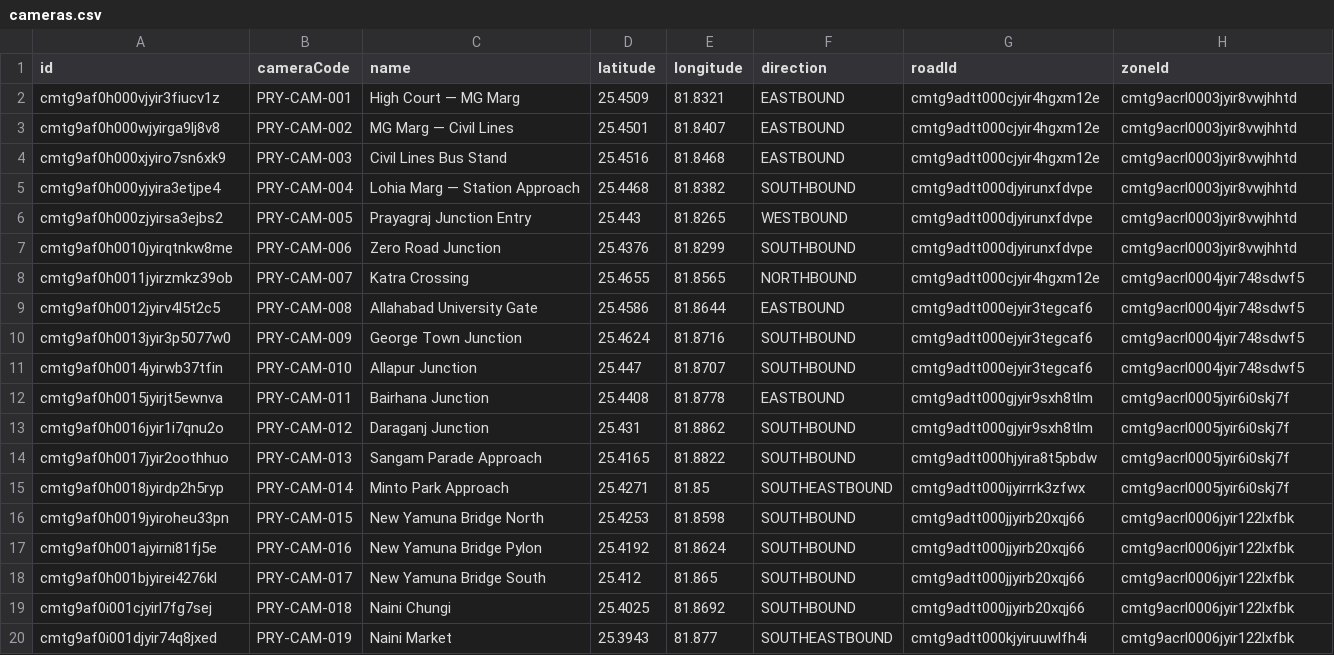
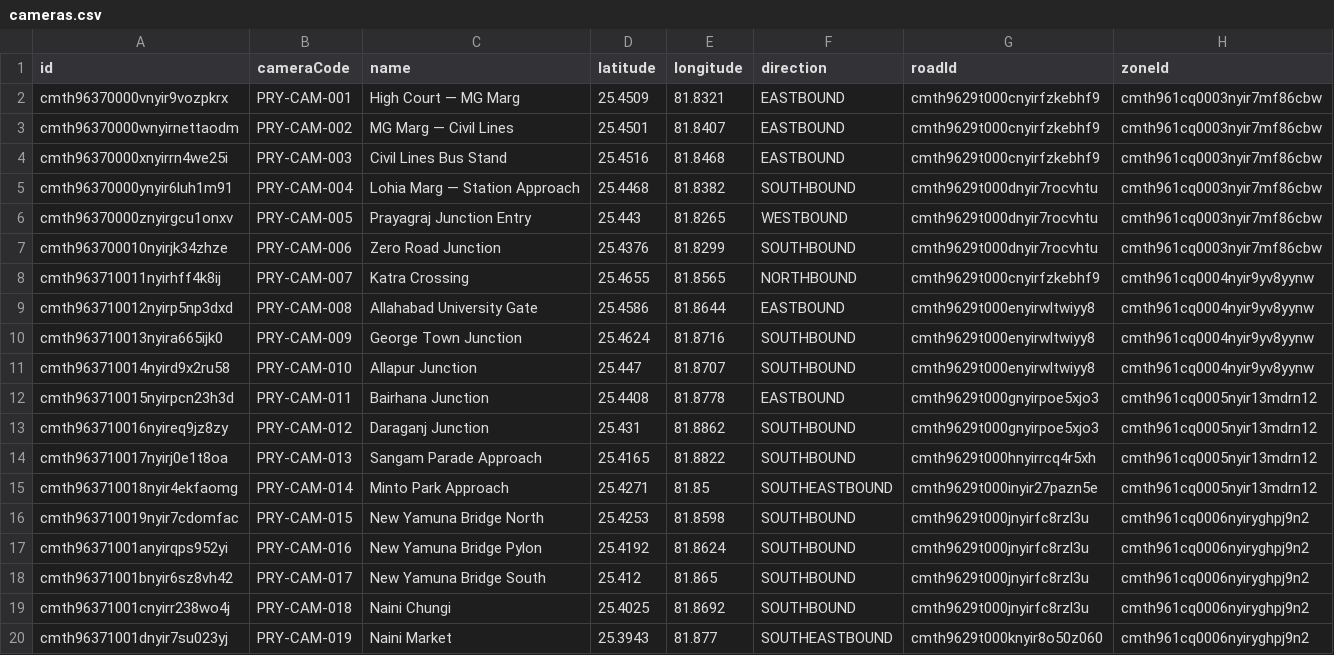
Before and after one commit to upadhyayom1/Nagar-Drishti, a CSV file: ml/vehicle_movement_analysis/data/cameras.csv, drawn as a sheet; only a part is shown; the diff covers the shown part only.

Commit message:
Update road and zone data with new identifiers and maintain consistency in naming conventions

```diff
--- a/ml/vehicle_movement_analysis/data/cameras.csv
+++ b/ml/vehicle_movement_analysis/data/cameras.csv
@@ -1,20 +1,20 @@
 id,cameraCode,name,latitude,longitude,direction,roadId,zoneId
-cmtg9af0h000vjyir3fiucv1z,PRY-CAM-001,High Court — MG Marg,25.4509,81.8321,EASTBOUND,cmtg9adtt000cjyir4hgxm12e,cmtg9acrl0003jyir8vwjhhtd
-cmtg9af0h000wjyirga9lj8v8,PRY-CAM-002,MG Marg — Civil Lines,25.4501,81.8407,EASTBOUND,cmtg9adtt000cjyir4hgxm12e,cmtg9acrl0003jyir8vwjhhtd
-cmtg9af0h000xjyiro7sn6xk9,PRY-CAM-003,Civil Lines Bus Stand,25.4516,81.8468,EASTBOUND,cmtg9adtt000cjyir4hgxm12e,cmtg9acrl0003jyir8vwjhhtd
-cmtg9af0h000yjyira3etjpe4,PRY-CAM-004,Lohia Marg — Station Approach,25.4468,81.8382,SOUTHBOUND,cmtg9adtt000djyirunxfdvpe,cmtg9acrl0003jyir8vwjhhtd
-cmtg9af0h000zjyirsa3ejbs2,PRY-CAM-005,Prayagraj Junction Entry,25.443,81.8265,WESTBOUND,cmtg9adtt000djyirunxfdvpe,cmtg9acrl0003jyir8vwjhhtd
-cmtg9af0h0010jyirqtnkw8me,PRY-CAM-006,Zero Road Junction,25.4376,81.8299,SOUTHBOUND,cmtg9adtt000djyirunxfdvpe,cmtg9acrl0003jyir8vwjhhtd
-cmtg9af0h0011jyirzmkz39ob,PRY-CAM-007,Katra Crossing,25.4655,81.8565,NORTHBOUND,cmtg9adtt000cjyir4hgxm12e,cmtg9acrl0004jyir748sdwf5
-cmtg9af0h0012jyirv4l5t2c5,PRY-CAM-008,Allahabad University Gate,25.4586,81.8644,EASTBOUND,cmtg9adtt000ejyir3tegcaf6,cmtg9acrl0004jyir748sdwf5
-cmtg9af0h0013jyir3p5077w0,PRY-CAM-009,George Town Junction,25.4624,81.8716,SOUTHBOUND,cmtg9adtt000ejyir3tegcaf6,cmtg9acrl0004jyir748sdwf5
-cmtg9af0h0014jyirwb37tfin,PRY-CAM-010,Allapur Junction,25.447,81.8707,SOUTHBOUND,cmtg9adtt000ejyir3tegcaf6,cmtg9acrl0004jyir748sdwf5
-cmtg9af0h0015jyirjt5ewnva,PRY-CAM-011,Bairhana Junction,25.4408,81.8778,EASTBOUND,cmtg9adtt000gjyir9sxh8tlm,cmtg9acrl0005jyir6i0skj7f
-cmtg9af0h0016jyir1i7qnu2o,PRY-CAM-012,Daraganj Junction,25.431,81.8862,SOUTHBOUND,cmtg9adtt000gjyir9sxh8tlm,cmtg9acrl0005jyir6i0skj7f
-cmtg9af0h0017jyir2oothhuo,PRY-CAM-013,Sangam Parade Approach,25.4165,81.8822,SOUTHBOUND,cmtg9adtt000hjyira8t5pbdw,cmtg9acrl0005jyir6i0skj7f
-cmtg9af0h0018jyirdp2h5ryp,PRY-CAM-014,Minto Park Approach,25.4271,81.85,SOUTHEASTBOUND,cmtg9adtt000ijyirrrk3zfwx,cmtg9acrl0005jyir6i0skj7f
-cmtg9af0h0019jyiroheu33pn,PRY-CAM-015,New Yamuna Bridge North,25.4253,81.8598,SOUTHBOUND,cmtg9adtt000jjyirb20xqj66,cmtg9acrl0006jyir122lxfbk
-cmtg9af0h001ajyirni81fj5e,PRY-CAM-016,New Yamuna Bridge Pylon,25.4192,81.8624,SOUTHBOUND,cmtg9adtt000jjyirb20xqj66,cmtg9acrl0006jyir122lxfbk
-cmtg9af0h001bjyirei4276kl,PRY-CAM-017,New Yamuna Bridge South,25.412,81.865,SOUTHBOUND,cmtg9adtt000jjyirb20xqj66,cmtg9acrl0006jyir122lxfbk
-cmtg9af0i001cjyirl7fg7sej,PRY-CAM-018,Naini Chungi,25.4025,81.8692,SOUTHBOUND,cmtg9adtt000jjyirb20xqj66,cmtg9acrl0006jyir122lxfbk
-cmtg9af0i001djyir74q8jxed,PRY-CAM-019,Naini Market,25.3943,81.877,SOUTHEASTBOUND,cmtg9adtt000kjyiruuwlfh4i,cmtg9acrl0006jyir122lxfbk
+cmth96370000vnyir9vozpkrx,PRY-CAM-001,High Court — MG Marg,25.4509,81.8321,EASTBOUND,cmth9629t000cnyirfzkebhf9,cmth961cq0003nyir7mf86cbw
+cmth96370000wnyirnettaodm,PRY-CAM-002,MG Marg — Civil Lines,25.4501,81.8407,EASTBOUND,cmth9629t000cnyirfzkebhf9,cmth961cq0003nyir7mf86cbw
+cmth96370000xnyirrn4we25i,PRY-CAM-003,Civil Lines Bus Stand,25.4516,81.8468,EASTBOUND,cmth9629t000cnyirfzkebhf9,cmth961cq0003nyir7mf86cbw
+cmth96370000ynyir6luh1m91,PRY-CAM-004,Lohia Marg — Station Approach,25.4468,81.8382,SOUTHBOUND,cmth9629t000dnyir7rocvhtu,cmth961cq0003nyir7mf86cbw
+cmth96370000znyirgcu1onxv,PRY-CAM-005,Prayagraj Junction Entry,25.443,81.8265,WESTBOUND,cmth9629t000dnyir7rocvhtu,cmth961cq0003nyir7mf86cbw
+cmth963700010nyirjk34zhze,PRY-CAM-006,Zero Road Junction,25.4376,81.8299,SOUTHBOUND,cmth9629t000dnyir7rocvhtu,cmth961cq0003nyir7mf86cbw
+cmth963710011nyirhff4k8ij,PRY-CAM-007,Katra Crossing,25.4655,81.8565,NORTHBOUND,cmth9629t000cnyirfzkebhf9,cmth961cq0004nyir9yv8yynw
+cmth963710012nyirp5np3dxd,PRY-CAM-008,Allahabad University Gate,25.4586,81.8644,EASTBOUND,cmth9629t000enyirwltwiyy8,cmth961cq0004nyir9yv8yynw
+cmth963710013nyira665ijk0,PRY-CAM-009,George Town Junction,25.4624,81.8716,SOUTHBOUND,cmth9629t000enyirwltwiyy8,cmth961cq0004nyir9yv8yynw
+cmth963710014nyird9x2ru58,PRY-CAM-010,Allapur Junction,25.447,81.8707,SOUTHBOUND,cmth9629t000enyirwltwiyy8,cmth961cq0004nyir9yv8yynw
+cmth963710015nyirpcn23h3d,PRY-CAM-011,Bairhana Junction,25.4408,81.8778,EASTBOUND,cmth9629t000gnyirpoe5xjo3,cmth961cq0005nyir13mdrn12
+cmth963710016nyireq9jz8zy,PRY-CAM-012,Daraganj Junction,25.431,81.8862,SOUTHBOUND,cmth9629t000gnyirpoe5xjo3,cmth961cq0005nyir13mdrn12
+cmth963710017nyirj0e1t8oa,PRY-CAM-013,Sangam Parade Approach,25.4165,81.8822,SOUTHBOUND,cmth9629t000hnyirrcq4r5xh,cmth961cq0005nyir13mdrn12
+cmth963710018nyir4ekfaomg,PRY-CAM-014,Minto Park Approach,25.4271,81.85,SOUTHEASTBOUND,cmth9629t000inyir27pazn5e,cmth961cq0005nyir13mdrn12
+cmth963710019nyir7cdomfac,PRY-CAM-015,New Yamuna Bridge North,25.4253,81.8598,SOUTHBOUND,cmth9629t000jnyirfc8rzl3u,cmth961cq0006nyiryghpj9n2
+cmth96371001anyirqps952yi,PRY-CAM-016,New Yamuna Bridge Pylon,25.4192,81.8624,SOUTHBOUND,cmth9629t000jnyirfc8rzl3u,cmth961cq0006nyiryghpj9n2
+cmth96371001bnyir6sz8vh42,PRY-CAM-017,New Yamuna Bridge South,25.412,81.865,SOUTHBOUND,cmth9629t000jnyirfc8rzl3u,cmth961cq0006nyiryghpj9n2
+cmth96371001cnyirr238wo4j,PRY-CAM-018,Naini Chungi,25.4025,81.8692,SOUTHBOUND,cmth9629t000jnyirfc8rzl3u,cmth961cq0006nyiryghpj9n2
+cmth96371001dnyir7su023yj,PRY-CAM-019,Naini Market,25.3943,81.877,SOUTHEASTBOUND,cmth9629t000knyir8o50z060,cmth961cq0006nyiryghpj9n2
```
Also changed, not shown: 99 edited cells elsewhere in this file, ml/vehicle_movement_analysis/data/zones.csv, 5 other files.
